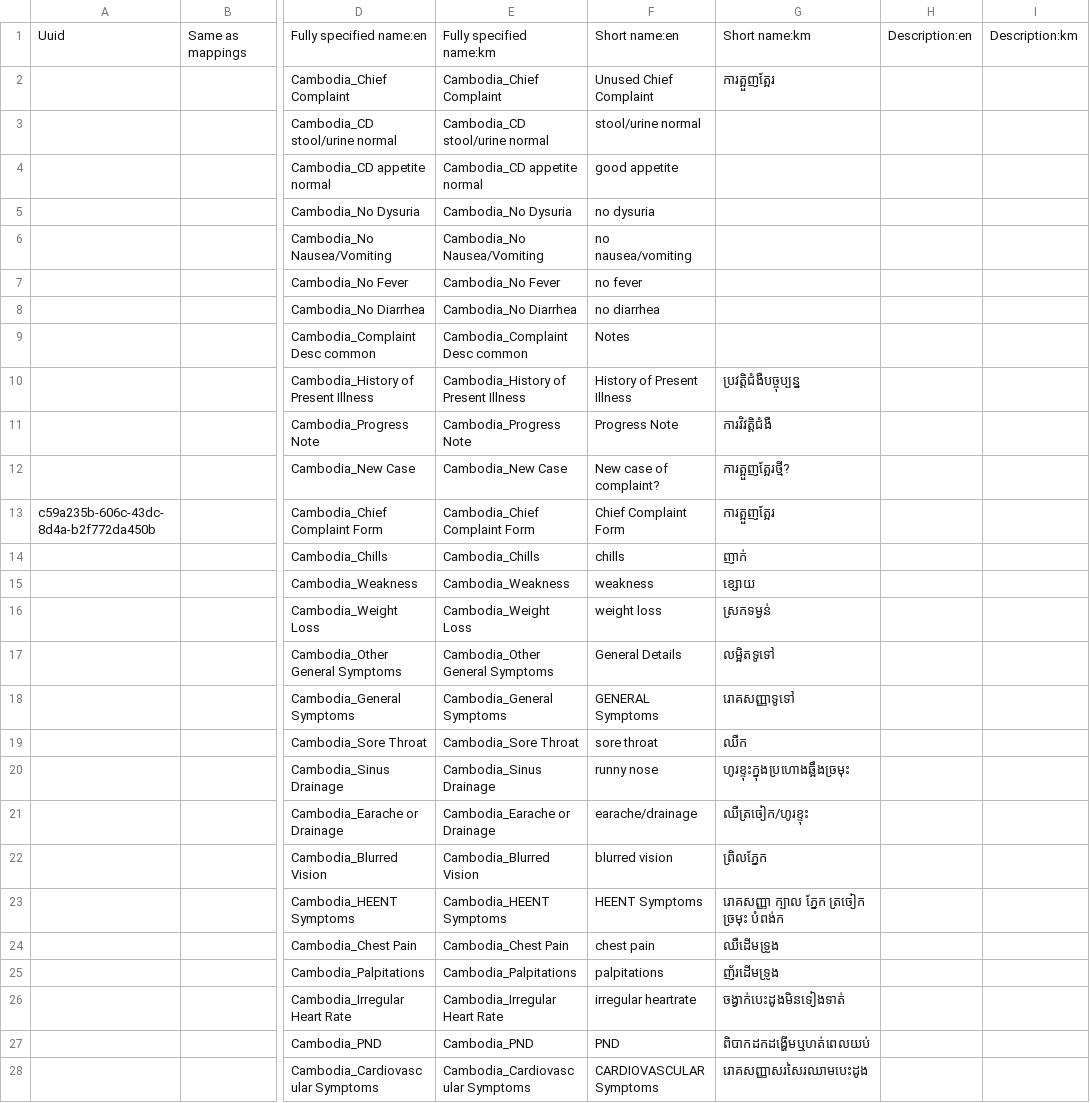
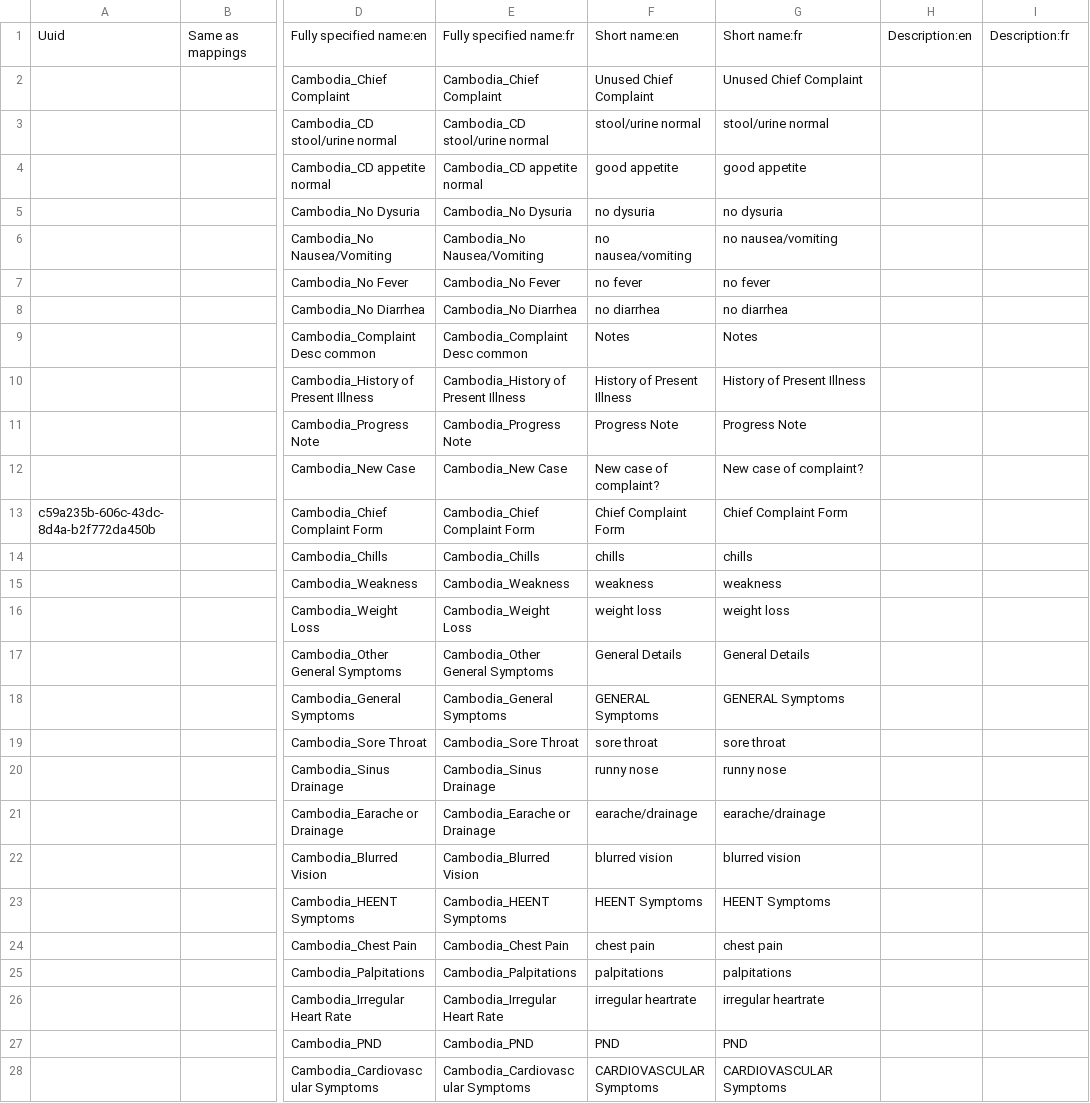
Before and after one commit to mekomsolutions/openmrs-config-easydoc, a CSV file: configuration/concepts/consultation_form.csv, drawn as a sheet; only a part is shown, gaps mark what is left out; the diff covers the shown part only; the diff names each change by its address in the sheet, - before the commit and + after, or states it on an @@ line.

Commit message:
AFKR-2: Replacing km locale columns

```diff
--- a/configuration/concepts/consultation_form.csv
+++ b/configuration/concepts/consultation_form.csv
-E1: Fully specified name:km
+E1: Fully specified name:fr
-G1: Short name:km
+G1: Short name:fr
-I1: Description:km
+I1: Description:fr
-G2: ការត្អួញត្អែរ
+G2: Unused Chief Complaint
-G3: (empty)
+G3: stool/urine normal
-G4: (empty)
+G4: good appetite
-G5: (empty)
+G5: no dysuria
-G6: (empty)
+G6: no nausea/vomiting
-G7: (empty)
+G7: no fever
-G8: (empty)
+G8: no diarrhea
-G9: (empty)
+G9: Notes
-G10: ប្រវត្តិជំងឺបច្ចុប្បន្ន
+G10: History of Present Illness
-G11: ការវិវត្តិជំងឺ
+G11: Progress Note
-G12: ការត្អួញត្អែរថ្មី?
+G12: New case of complaint?
-G13: ការត្អួញត្អែរ
+G13: Chief Complaint Form
-G14: ញាក់
+G14: chills
-G15: ខ្សោយ
+G15: weakness
-G16: ស្រកទម្ងន់
+G16: weight loss
-G17: លម្អិតទូទៅ
+G17: General Details
-G18: រោគសញ្ញាទូទៅ
+G18: GENERAL Symptoms
-G19: ឈឺក
+G19: sore throat
-G20: ហូរខ្ទុះក្នុងប្រហោងឆ្អឹងច្រមុះ
+G20: runny nose
-G21: ឈឺត្រចៀក/ហូរខ្ទុះ
+G21: earache/drainage
-G22: ព្រិលភ្នែក
+G22: blurred vision
-G23: រោគសញ្ញា ក្បាល ភ្នែក ត្រចៀក ច្រមុះ បំពង់ក
+G23: HEENT Symptoms
-G24: ឈឺដើមទ្រូង
+G24: chest pain
-G25: ញ័រដើមទ្រូង
+G25: palpitations
-G26: ចង្វាក់បេះដូងមិនទៀងទាត់
+G26: irregular heartrate
-G27: ពិបាកដកដង្ហើមឬហត់ពេលយប់
+G27: PND
-G28: រោគសញ្ញាសរសៃរឈាមបេះដូង
+G28: CARDIOVASCULAR Symptoms
```
Also changed, not shown: 145 edited cells elsewhere in this file, configuration/concepts/activate_forms.csv, configuration/concepts/birth_spacing_form.csv, 3 other files.
